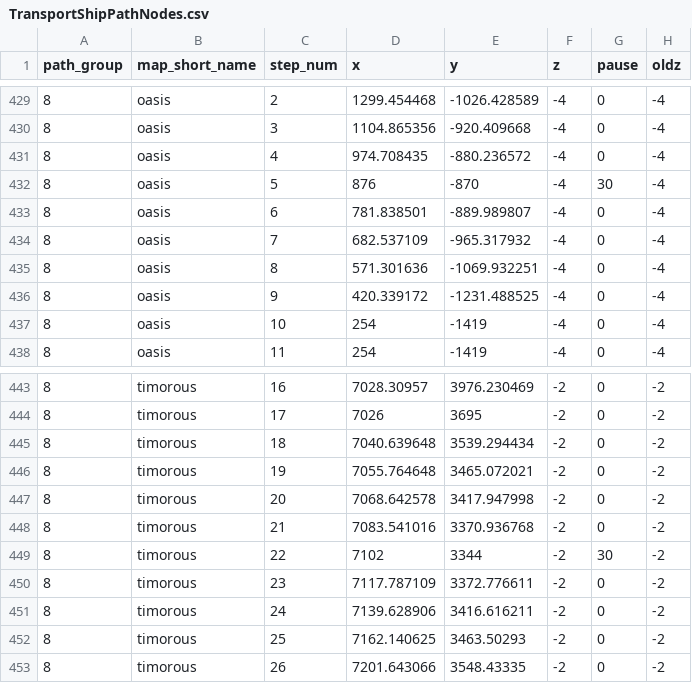
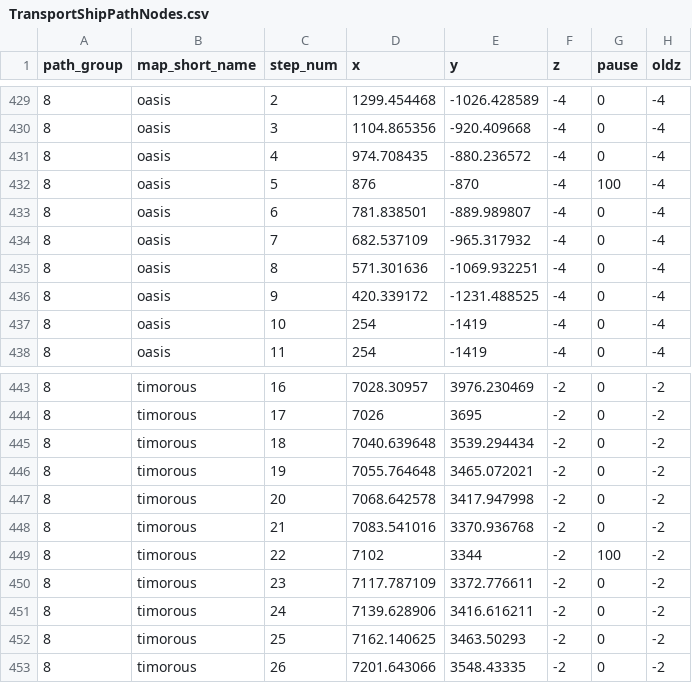
Before and after one commit to NathanHandley/EQWOWConverter, a CSV file: Assets/WorldData/TransportShipPathNodes.csv, drawn as a sheet; only a part is shown, gaps mark what is left out.

Commit message:
Increase delay/waits on Barrel Barge

```diff
--- a/Assets/WorldData/TransportShipPathNodes.csv
+++ b/Assets/WorldData/TransportShipPathNodes.csv
@@ -431,3 +431,3 @@
 8|oasis|4|974.708435|-880.236572|-4|0|-4
-8|oasis|5|876|-870|-4|30|-4
+8|oasis|5|876|-870|-4|100|-4
 8|oasis|6|781.838501|-889.989807|-4|0|-4
@@ -448,3 +448,3 @@
 8|timorous|21|7083.541016|3370.936768|-2|0|-2
-8|timorous|22|7102|3344|-2|30|-2
+8|timorous|22|7102|3344|-2|100|-2
 8|timorous|23|7117.787109|3372.776611|-2|0|-2
```
